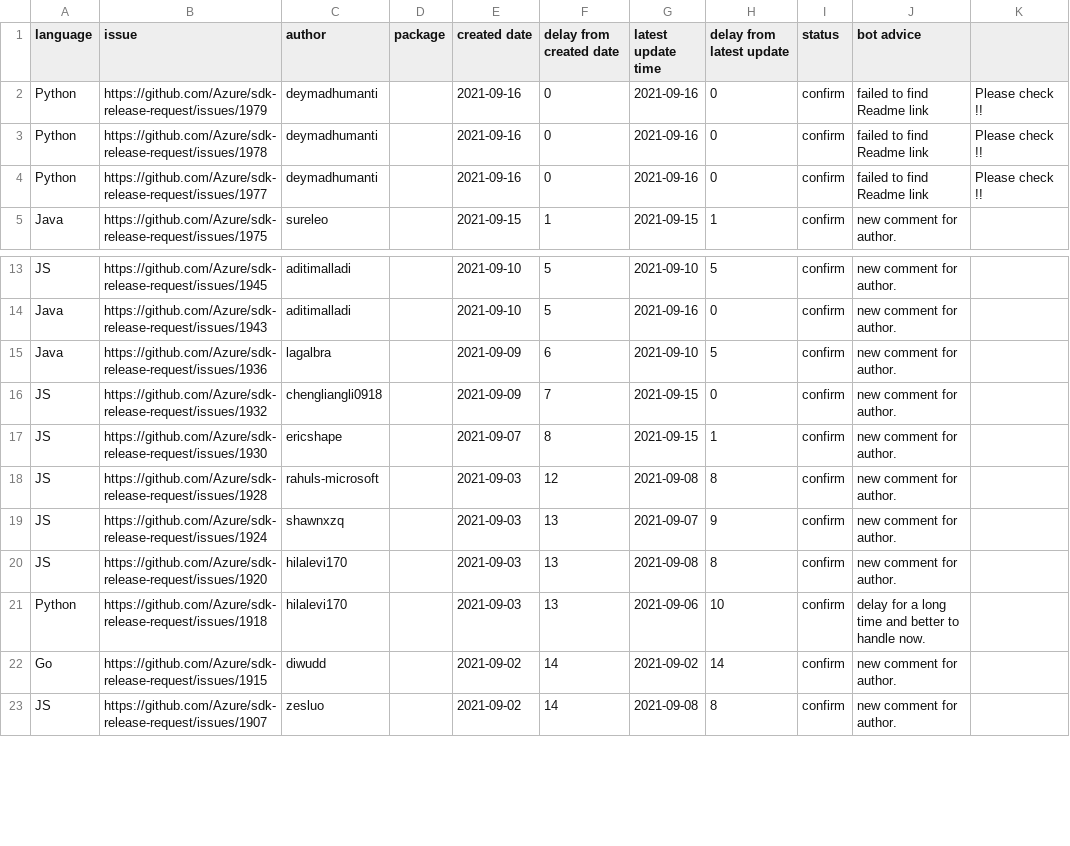
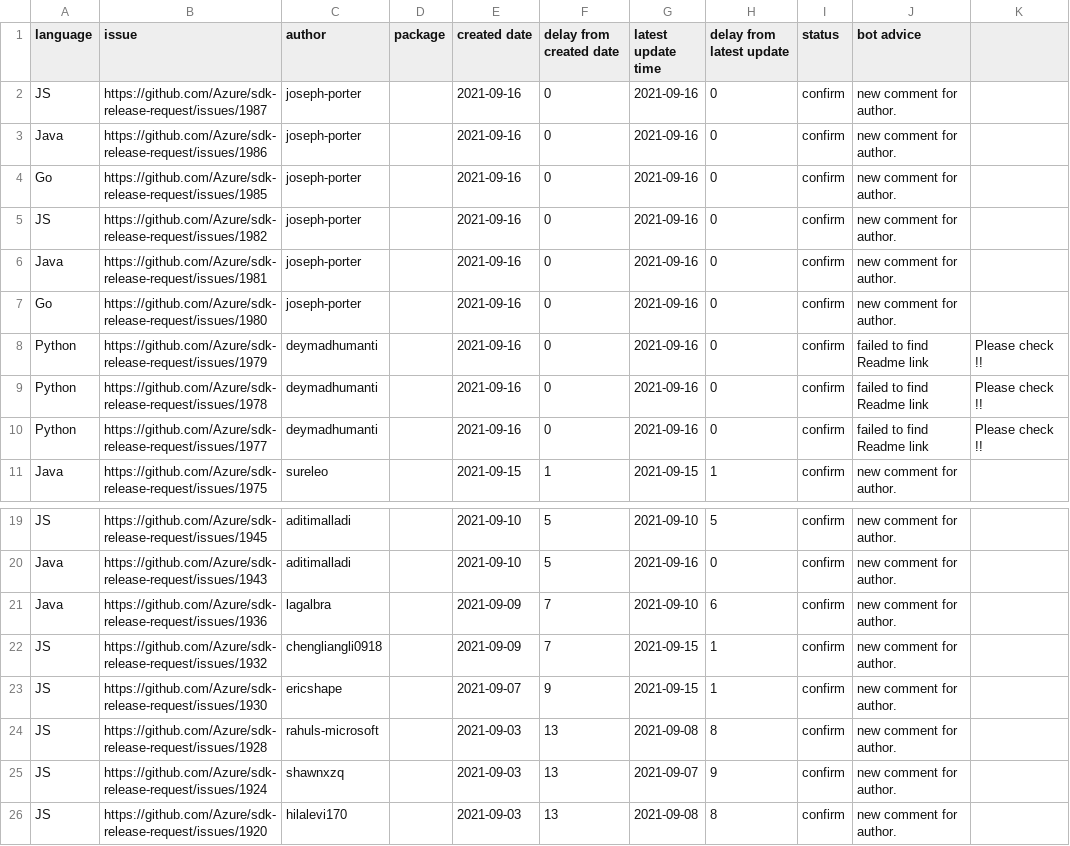
Before and after one commit to msyyc/file-storage, a CSV file: release_issue_status.csv, drawn as a sheet; only a part is shown, gaps mark what is left out; the shorter side is filled out with more unchanged rows; the diff covers the shown part only.

Commit message:
update excel

```diff
--- a/release_issue_status.csv
+++ b/release_issue_status.csv
@@ -1,2 +1,8 @@
 language,issue,author,package,created date,delay from created date,latest update time,delay from latest update,status,bot advice
+JS,https://github.com/Azure/sdk-release-request/issues/1987,joseph-porter, ,2021-09-16,0,2021-09-16,0,confirm,new comment for author.
+Java,https://github.com/Azure/sdk-release-request/issues/1986,joseph-porter, ,2021-09-16,0,2021-09-16,0,confirm,new comment for author.
+Go,https://github.com/Azure/sdk-release-request/issues/1985,joseph-porter, ,2021-09-16,0,2021-09-16,0,confirm,new comment for author.
+JS,https://github.com/Azure/sdk-release-request/issues/1982,joseph-porter, ,2021-09-16,0,2021-09-16,0,confirm,new comment for author.
+Java,https://github.com/Azure/sdk-release-request/issues/1981,joseph-porter, ,2021-09-16,0,2021-09-16,0,confirm,new comment for author.
+Go,https://github.com/Azure/sdk-release-request/issues/1980,joseph-porter, ,2021-09-16,0,2021-09-16,0,confirm,new comment for author.
 Python,https://github.com/Azure/sdk-release-request/issues/1979,deymadhumanti, ,2021-09-16,0,2021-09-16,0,confirm,failed to find Readme link, Please check !!
@@ -14,6 +20,6 @@ JS,https://github.com/Azure/sdk-release-request/issues/1945,aditimalladi, ,2021-
 Java,https://github.com/Azure/sdk-release-request/issues/1943,aditimalladi, ,2021-09-10,5,2021-09-16,0,confirm,new comment for author.
-Java,https://github.com/Azure/sdk-release-request/issues/1936,lagalbra, ,2021-09-09,6,2021-09-10,5,confirm,new comment for author.
-JS,https://github.com/Azure/sdk-release-request/issues/1932,chengliangli0918, ,2021-09-09,7,2021-09-15,0,confirm,new comment for author.
-JS,https://github.com/Azure/sdk-release-request/issues/1930,ericshape, ,2021-09-07,8,2021-09-15,1,confirm,new comment for author.
-JS,https://github.com/Azure/sdk-release-request/issues/1928,rahuls-microsoft, ,2021-09-03,12,2021-09-08,8,confirm,new comment for author.
+Java,https://github.com/Azure/sdk-release-request/issues/1936,lagalbra, ,2021-09-09,7,2021-09-10,6,confirm,new comment for author.
+JS,https://github.com/Azure/sdk-release-request/issues/1932,chengliangli0918, ,2021-09-09,7,2021-09-15,1,confirm,new comment for author.
+JS,https://github.com/Azure/sdk-release-request/issues/1930,ericshape, ,2021-09-07,9,2021-09-15,1,confirm,new comment for author.
+JS,https://github.com/Azure/sdk-release-request/issues/1928,rahuls-microsoft, ,2021-09-03,13,2021-09-08,8,confirm,new comment for author.
 JS,https://github.com/Azure/sdk-release-request/issues/1924,shawnxzq, ,2021-09-03,13,2021-09-07,9,confirm,new comment for author.
```
Also changed, not shown: 2 added rows and 12 edited cells elsewhere in this file, 1 other file.
